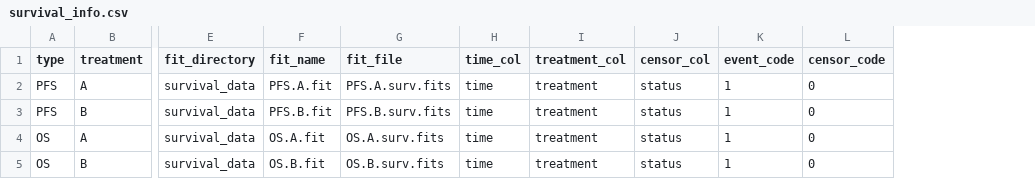
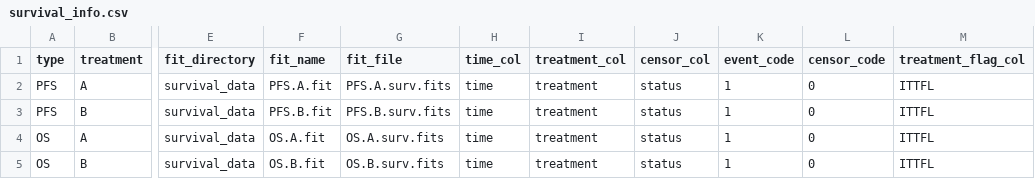
Before and after one commit to pierucci/heemod, a CSV file: inst/tabular/surv/survival_info.csv, drawn as a sheet; only a part is shown, gaps mark what is left out; the diff names each change by its address in the sheet, - before the commit and + after, or states it on an @@ line.

Commit message:
first pass at getting all of partial survival objects out of heemod package.

```diff
--- a/inst/tabular/surv/survival_info.csv
+++ b/inst/tabular/surv/survival_info.csv
+column M (treatment_flag_col), rows 2-5: all ITTFL
```
Also changed, not shown: 12 other files.
